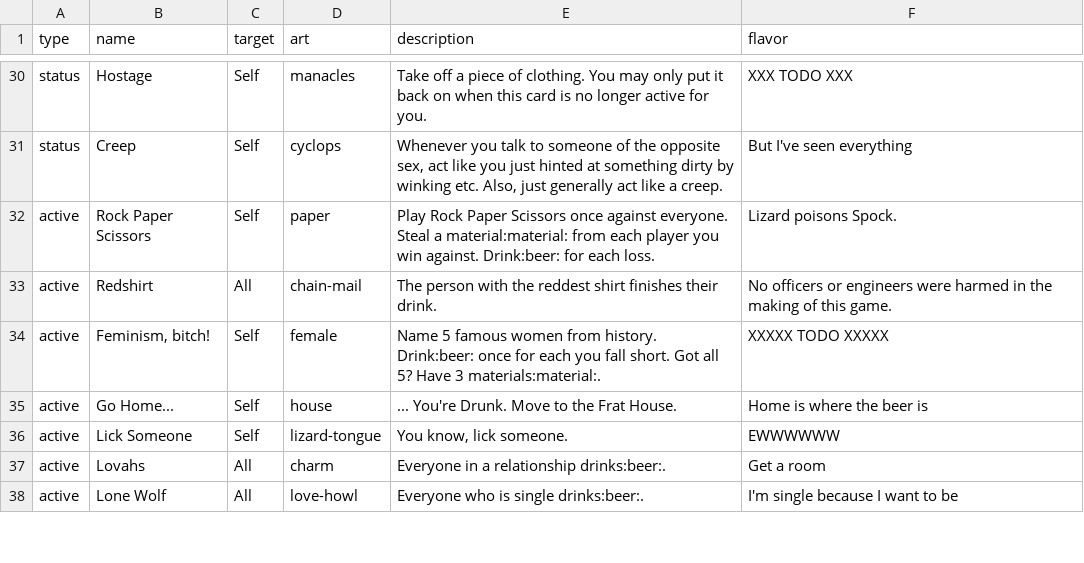
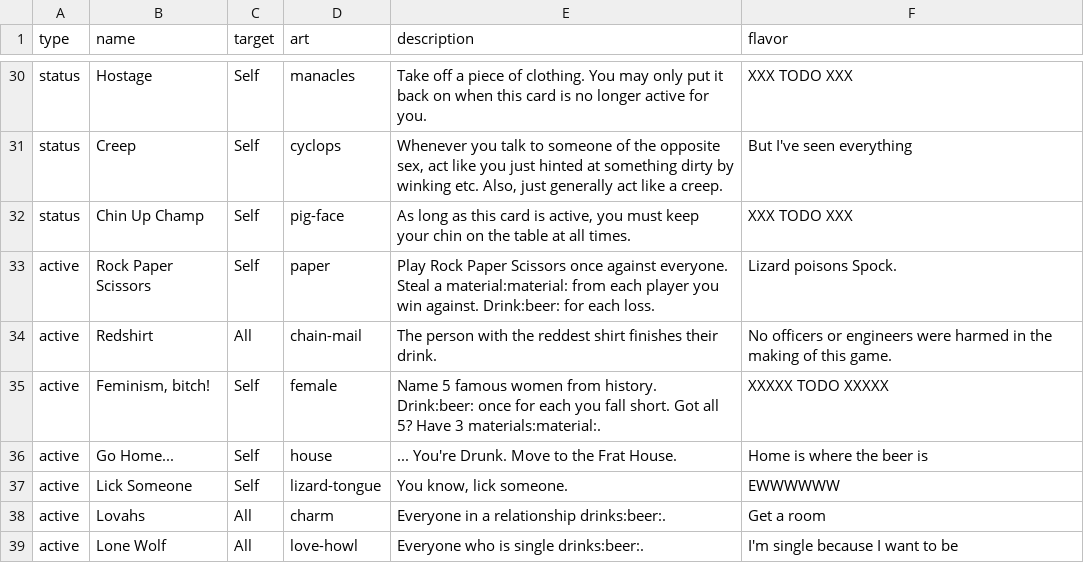
Before and after one commit to Qgel/FratAttack, a CSV file: cards/data/event.csv, drawn as a sheet; only a part is shown, gaps mark what is left out; the diff names each change by its address in the sheet, - before the commit and + after, or states it on an @@ line.

Commit message:
Added 'Chin Up Champ' card

```diff
--- a/cards/data/event.csv
+++ b/cards/data/event.csv
+row 32: status | Chin Up Champ | Self | pig-face | As long as this card is active, you must keep your chin on the table at all times. | XXX TODO XXX
```
